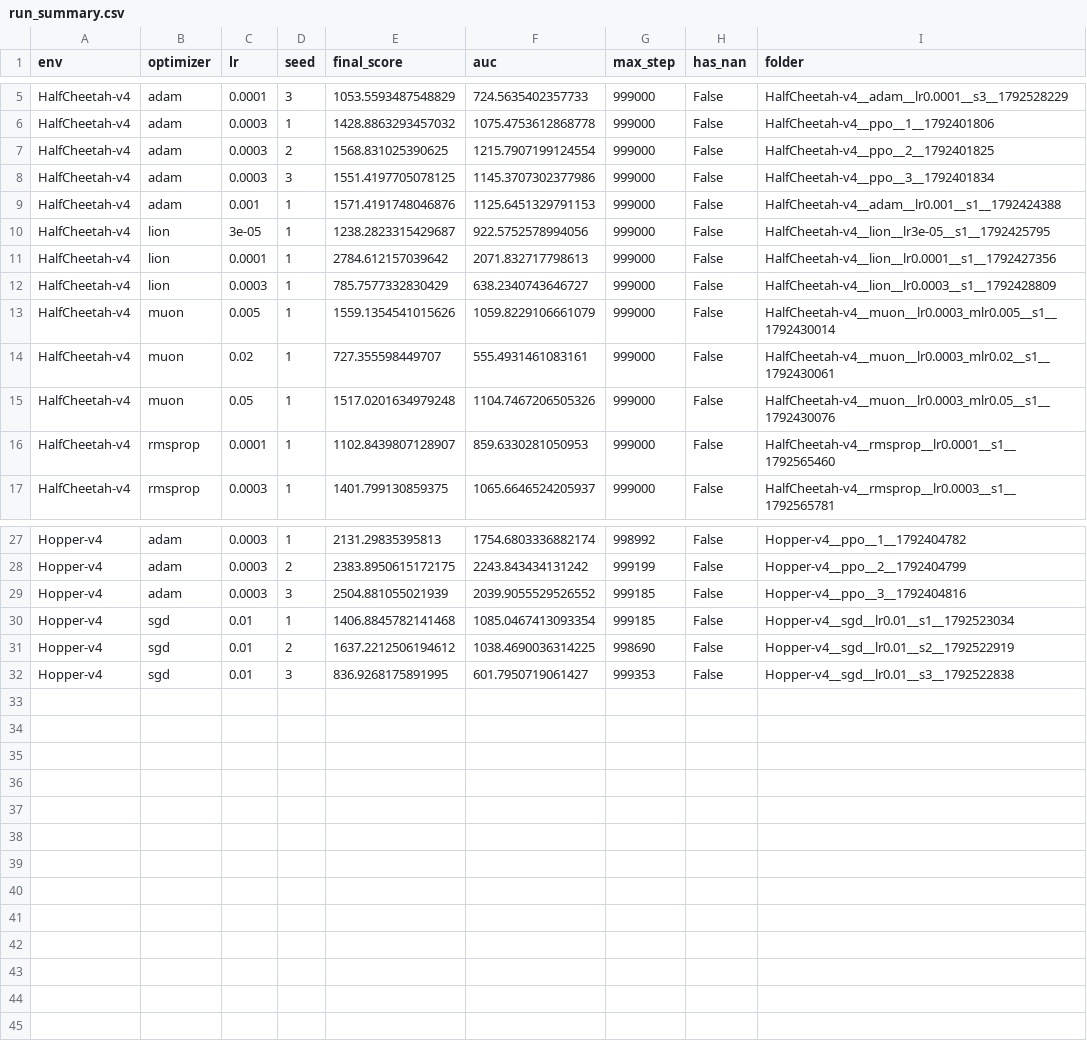
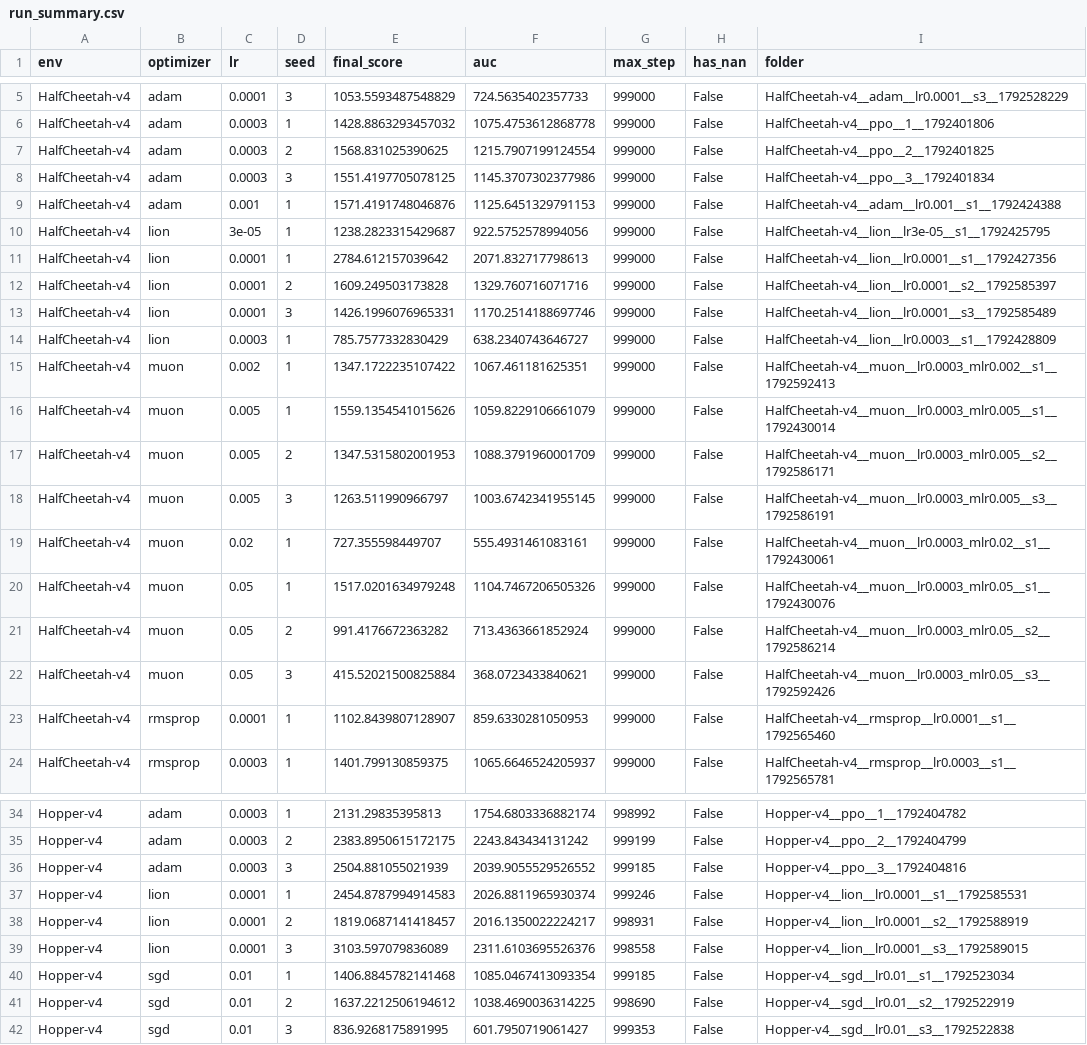
Before and after one commit to mugiisha/IDL_Fall26_Project_Group_53, a CSV file: results/run_summary.csv, drawn as a sheet; only a part is shown, gaps mark what is left out.

Commit message:
Add Lion seeds and Muon tie-breaker

```diff
--- a/results/run_summary.csv
+++ b/results/run_summary.csv
@@ -11,6 +11,13 @@ HalfCheetah-v4,lion,3e-05,1,1238.2823315429687,922.5752578994056,999000,False,Ha
 HalfCheetah-v4,lion,0.0001,1,2784.612157039642,2071.832717798613,999000,False,HalfCheetah-v4__lion__lr0.0001__s1__1792427356
+HalfCheetah-v4,lion,0.0001,2,1609.249503173828,1329.760716071716,999000,False,HalfCheetah-v4__lion__lr0.0001__s2__1792585397
+HalfCheetah-v4,lion,0.0001,3,1426.1996076965331,1170.2514188697746,999000,False,HalfCheetah-v4__lion__lr0.0001__s3__1792585489
 HalfCheetah-v4,lion,0.0003,1,785.7577332830429,638.2340743646727,999000,False,HalfCheetah-v4__lion__lr0.0003__s1__1792428809
+HalfCheetah-v4,muon,0.002,1,1347.1722235107422,1067.461181625351,999000,False,HalfCheetah-v4__muon__lr0.0003_mlr0.002__s1__1792592413
 HalfCheetah-v4,muon,0.005,1,1559.1354541015626,1059.8229106661079,999000,False,HalfCheetah-v4__muon__lr0.0003_mlr0.005__s1__1792430014
+HalfCheetah-v4,muon,0.005,2,1347.5315802001953,1088.3791960001709,999000,False,HalfCheetah-v4__muon__lr0.0003_mlr0.005__s2__1792586171
+HalfCheetah-v4,muon,0.005,3,1263.511990966797,1003.6742341955145,999000,False,HalfCheetah-v4__muon__lr0.0003_mlr0.005__s3__1792586191
 HalfCheetah-v4,muon,0.02,1,727.355598449707,555.4931461083161,999000,False,HalfCheetah-v4__muon__lr0.0003_mlr0.02__s1__1792430061
 HalfCheetah-v4,muon,0.05,1,1517.0201634979248,1104.7467206505326,999000,False,HalfCheetah-v4__muon__lr0.0003_mlr0.05__s1__1792430076
+HalfCheetah-v4,muon,0.05,2,991.4176672363282,713.4363661852924,999000,False,HalfCheetah-v4__muon__lr0.0003_mlr0.05__s2__1792586214
+HalfCheetah-v4,muon,0.05,3,415.52021500825884,368.0723433840621,999000,False,HalfCheetah-v4__muon__lr0.0003_mlr0.05__s3__1792592426
 HalfCheetah-v4,rmsprop,0.0001,1,1102.8439807128907,859.6330281050953,999000,False,HalfCheetah-v4__rmsprop__lr0.0001__s1__1792565460
@@ -29,2 +36,5 @@ Hopper-v4,adam,0.0003,2,2383.8950615172175,2243.843434131242,999199,False,Hopper
 Hopper-v4,adam,0.0003,3,2504.881055021939,2039.9055529526552,999185,False,Hopper-v4__ppo__3__1792404816
+Hopper-v4,lion,0.0001,1,2454.8787994914583,2026.8811965930374,999246,False,Hopper-v4__lion__lr0.0001__s1__1792585531
+Hopper-v4,lion,0.0001,2,1819.0687141418457,2016.1350022224217,998931,False,Hopper-v4__lion__lr0.0001__s2__1792588919
+Hopper-v4,lion,0.0001,3,3103.597079836089,2311.6103695526376,998558,False,Hopper-v4__lion__lr0.0001__s3__1792589015
 Hopper-v4,sgd,0.01,1,1406.8845782141468,1085.0467413093354,999185,False,Hopper-v4__sgd__lr0.01__s1__1792523034
```
